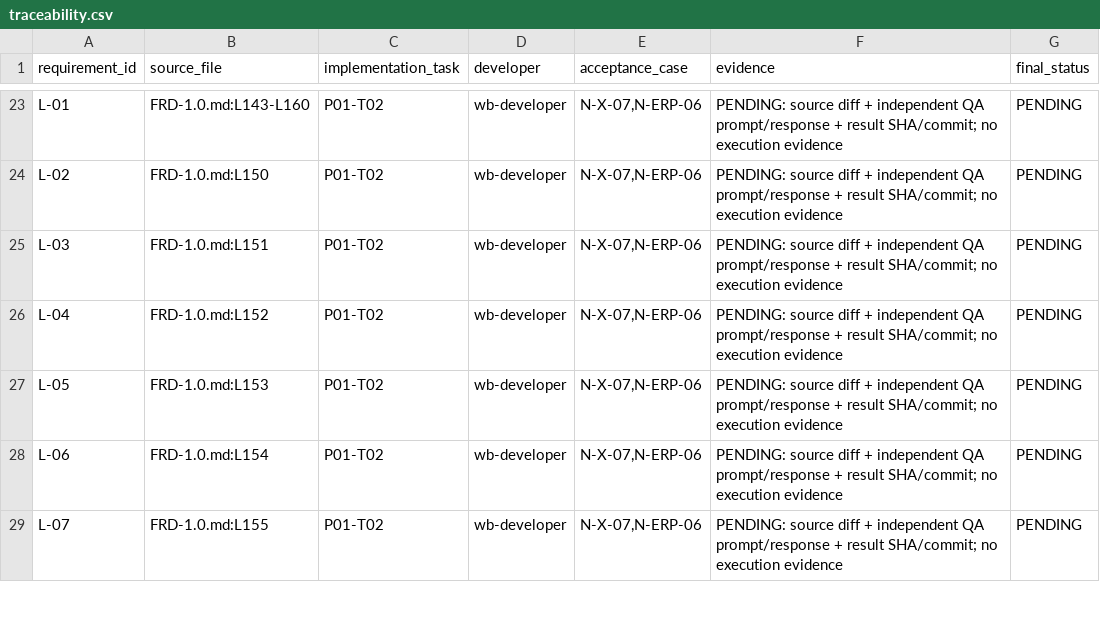
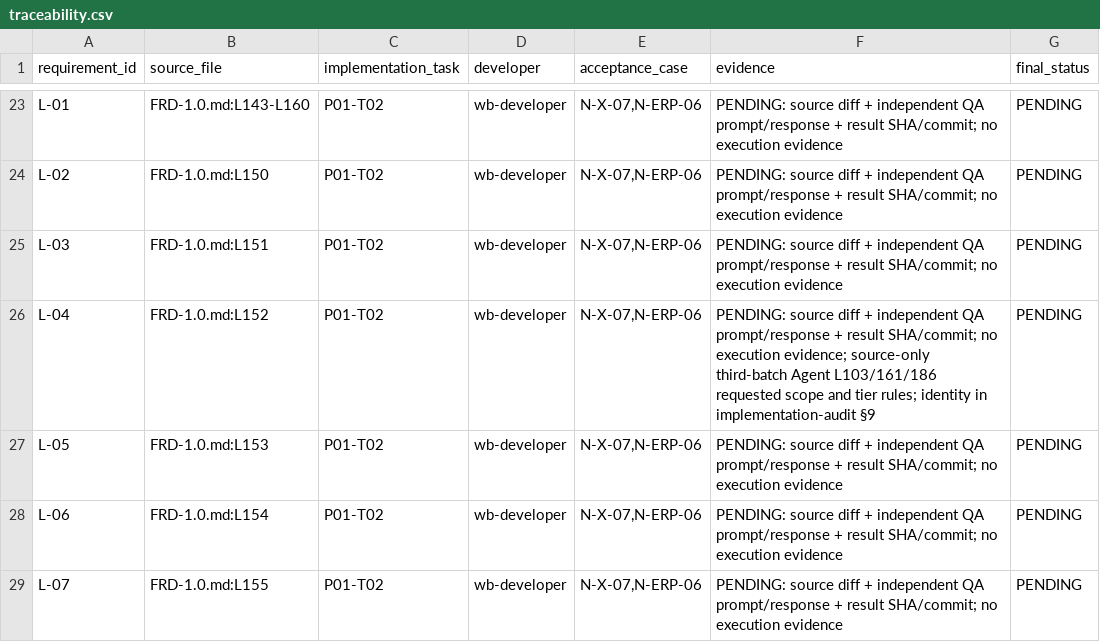
Before and after one commit to DABIN-HUB/wangbin-workbuddy, a CSV file: packages/experts/wangbin-software-consultant/docs/traceability.csv, drawn as a sheet; only a part is shown, gaps mark what is left out; the diff covers the shown part only.

```diff
--- a/packages/experts/wangbin-software-consultant/docs/traceability.csv
+++ b/packages/experts/wangbin-software-consultant/docs/traceability.csv
@@ -25,3 +25,3 @@ L-02,FRD-1.0.md:L150,P01-T02,wb-developer,"N-X-07,N-ERP-06",PENDING: source diff
 L-03,FRD-1.0.md:L151,P01-T02,wb-developer,"N-X-07,N-ERP-06",PENDING: source diff + independent QA prompt/response + result SHA/commit; no execution evidence,PENDING
-L-04,FRD-1.0.md:L152,P01-T02,wb-developer,"N-X-07,N-ERP-06",PENDING: source diff + independent QA prompt/response + result SHA/commit; no execution evidence,PENDING
+L-04,FRD-1.0.md:L152,P01-T02,wb-developer,"N-X-07,N-ERP-06",PENDING: source diff + independent QA prompt/response + result SHA/commit; no execution evidence; source-only third-batch Agent L103/161/186 requested scope and tier rules; identity in implementation-audit §9,PENDING
 L-05,FRD-1.0.md:L153,P01-T02,wb-developer,"N-X-07,N-ERP-06",PENDING: source diff + independent QA prompt/response + result SHA/commit; no execution evidence,PENDING
```
Also changed, not shown: 14 edited cells elsewhere in this file, 9 other files.
